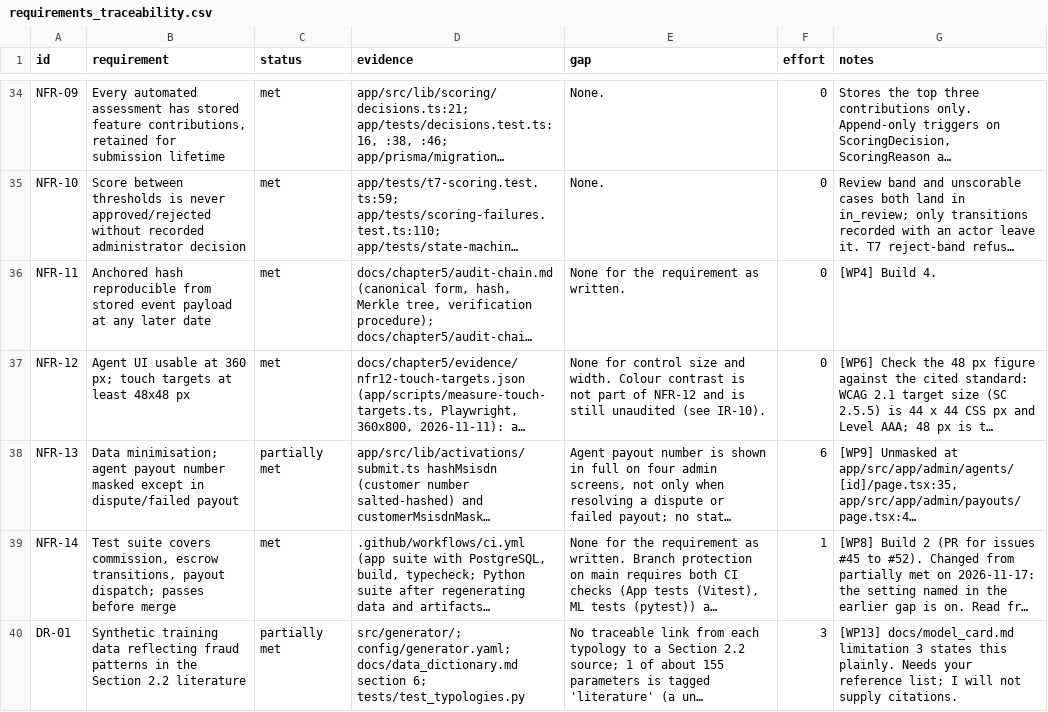
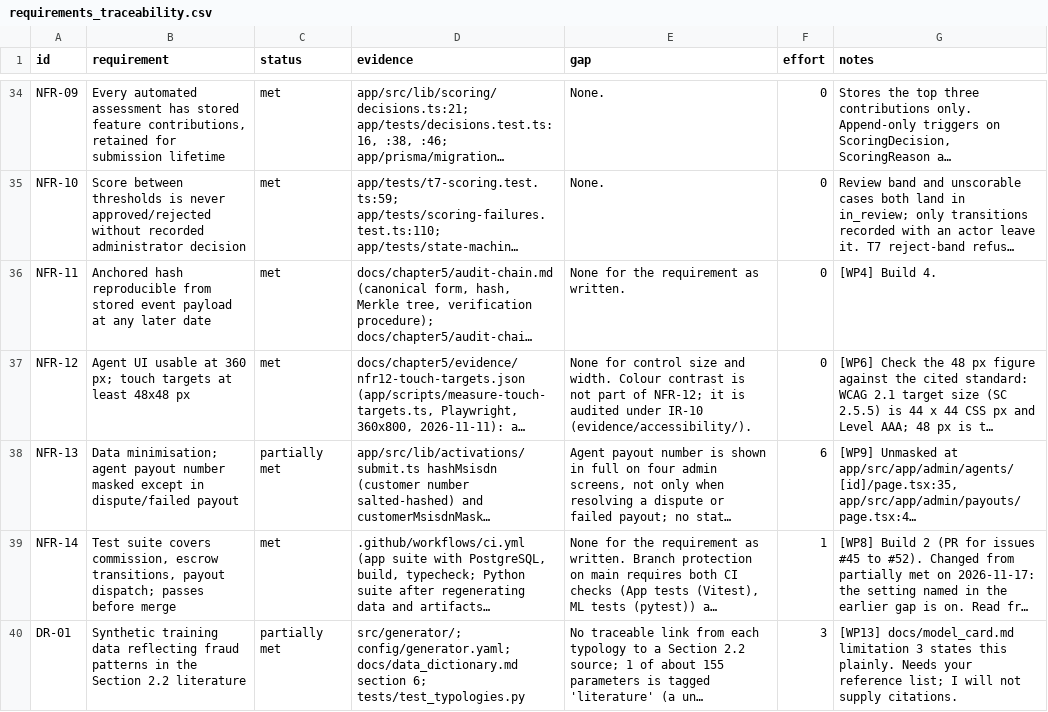
Before and after one commit to Brown-Wangeci/commission-app, a CSV file: docs/chapter5/requirements_traceability.csv, drawn as a sheet; only a part is shown, gaps mark what is left out; long unchanged cells end in …; the diff covers the shown part only; the diff names each change by its address in the sheet, - before the commit and + after, or states it on an @@ line.

```diff
--- a/docs/chapter5/requirements_traceability.csv
+++ b/docs/chapter5/requirements_traceability.csv
-E37 (gap): …part of NFR-12 and is still unaudited (see IR-10).
+E37 (gap): …part of NFR-12; it is audited under IR-10 (evidence/accessibility/).
```
Also changed, not shown: 5 edited cells elsewhere in this file, 6 other files.
